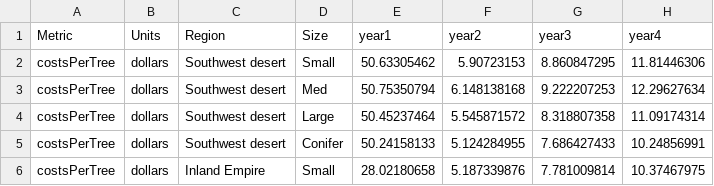
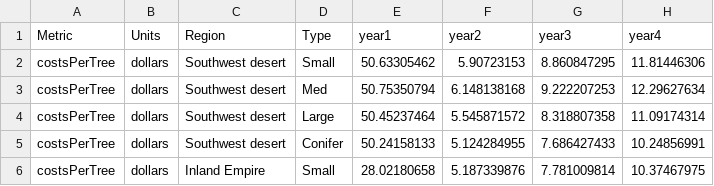
Before and after one commit to vargovargo/CATreePlantingValuation, a CSV file: raw.csv, drawn as a sheet; only a part is shown; the diff names each change by its address in the sheet, - before the commit and + after, or states it on an @@ line.

```diff
--- a/raw.csv
+++ b/raw.csv
-D1: Size
+D1: Type
```
Also changed, not shown: 6 other files.
